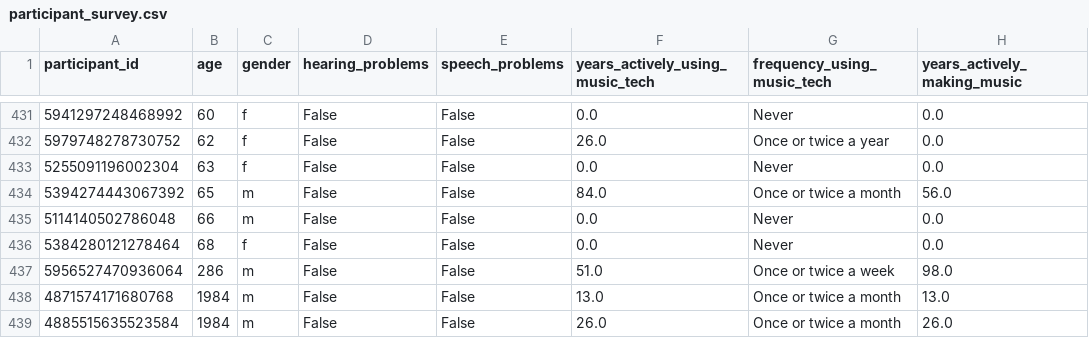
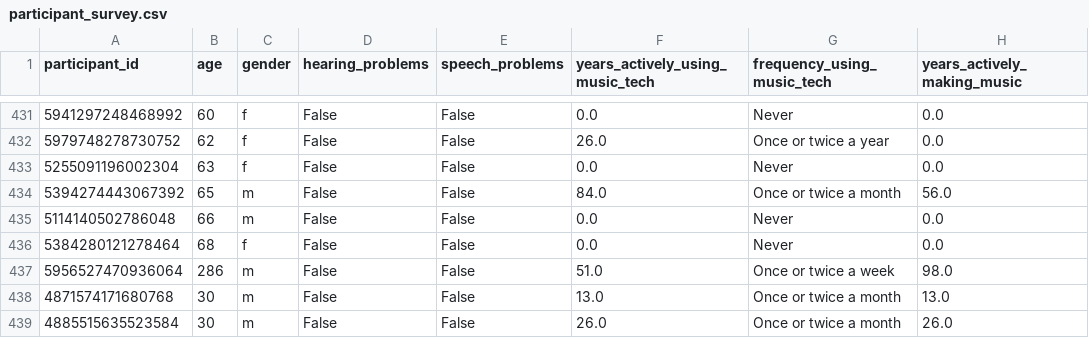
Before and after one commit to interactiveaudiolab/VocalSketchDataSet, a CSV file: participant_survey.csv, drawn as a sheet; only a part is shown, gaps mark what is left out; the diff names each change by its address in the sheet, - before the commit and + after, or states it on an @@ line.

Commit message:
Fix wrong age in survey
Changed 1984 to 30 by assuming they accidentally input the birth year
instead of their age.

```diff
--- a/participant_survey.csv
+++ b/participant_survey.csv
-B438:B439 (age): 1984
+B438:B439 (age): 30
```
